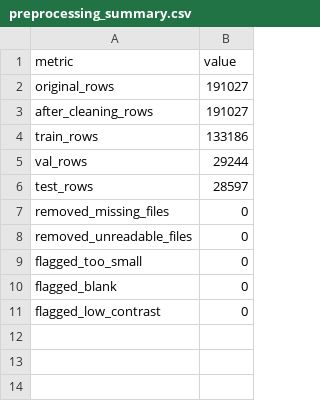
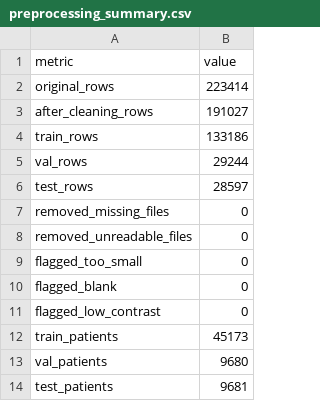
Before and after one commit to Jaiswal-Akshay/ChestX-AI-Assistant, a CSV file: data/processed/preprocessing_summary.csv, drawn as a sheet.

Commit message:
Trained ResNet18

```diff
--- a/data/processed/preprocessing_summary.csv
+++ b/data/processed/preprocessing_summary.csv
@@ -1,3 +1,3 @@
 metric,value
-original_rows,191027
+original_rows,223414
 after_cleaning_rows,191027
@@ -11 +11,4 @@ flagged_blank,0
 flagged_low_contrast,0
+train_patients,45173
+val_patients,9680
+test_patients,9681
```
Also changed, not shown: 26 other files.
